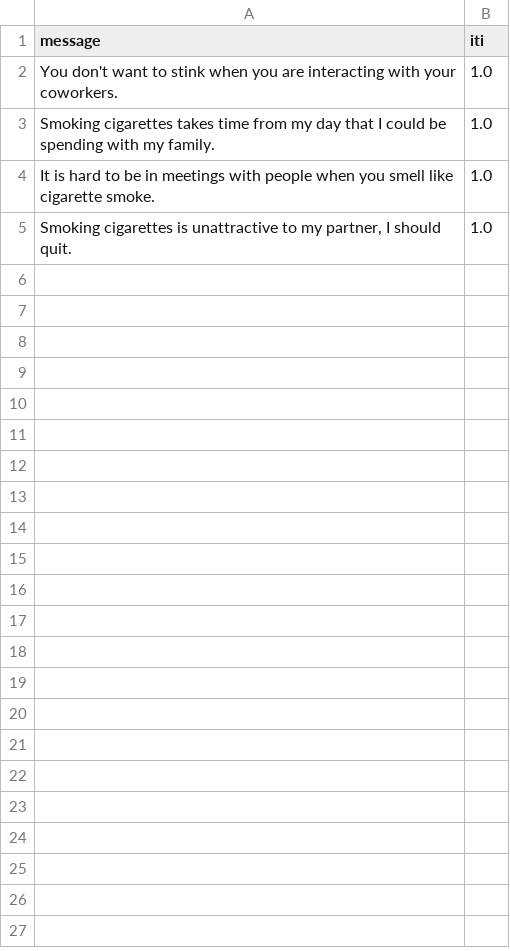
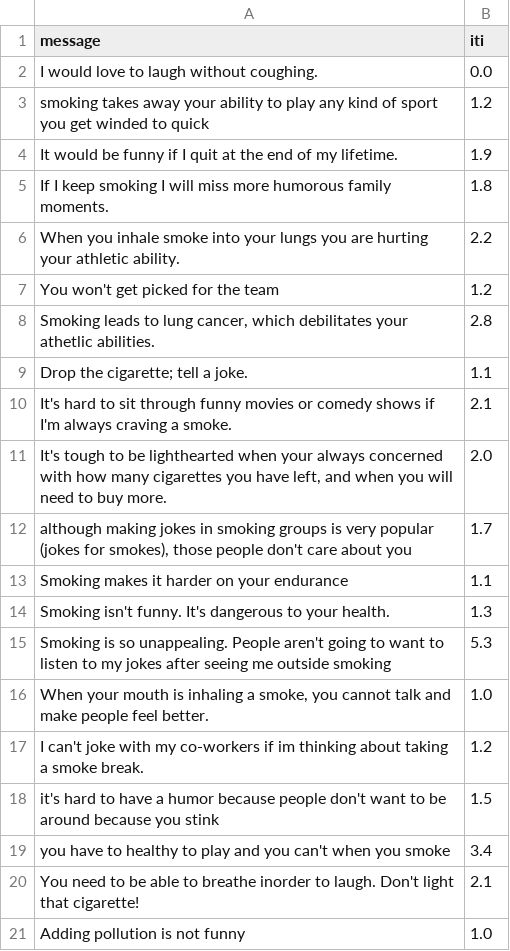
Before and after one commit to UOSAN/value_affirmation, a CSV file: conditions/VAFF_ASH999_Session1_Run4.csv, drawn as a sheet.

Commit message:
Add full conditions files for test subject

```diff
--- a/conditions/VAFF_ASH999_Session1_Run4.csv
+++ b/conditions/VAFF_ASH999_Session1_Run4.csv
@@ -1,5 +1,21 @@
 message,iti
-You don't want to stink when you are interacting with your coworkers.,1.0
-Smoking cigarettes takes time from my day that I could be spending with my family.,1.0
-It is hard to be in meetings with people when you smell like cigarette smoke.,1.0
-"Smoking cigarettes is unattractive to my partner, I should quit.",1.0
+I would love to laugh without coughing.,0.0
+smoking takes away your ability to play any kind of sport you get winded to quick,1.2
+It would be funny if I quit at the end of my lifetime.,1.9
+If I keep smoking I will miss more humorous family moments.,1.8
+When you inhale smoke into your lungs you are hurting your athletic ability.,2.2
+You won't get picked for the team,1.2
+"Smoking leads to lung cancer, which debilitates your athetlic abilities.",2.8
+Drop the cigarette; tell a joke.,1.1
+It's hard to sit through funny movies or comedy shows if I'm always craving a smoke.,2.1
+"It's tough to be lighthearted when your always concerned with how many cigarettes you have left, and when you will need to buy more.",2.0
+"although making jokes in smoking groups is very popular (jokes for smokes), those people don't care about you",1.7
+Smoking makes it harder on your endurance,1.1
+Smoking isn't funny. It's dangerous to your health.,1.3
+Smoking is so unappealing. People aren't going to want to listen to my jokes after seeing me outside smoking,5.3
+"When your mouth is inhaling a smoke, you cannot talk and make people feel better.",1.0
+I can't joke with my co-workers if im thinking about taking a smoke break.,1.2
+it's hard to have a humor because people don't want to be around because you stink,1.5
+you have to healthy to play and you can't when you smoke,3.4
+You need to be able to breathe inorder to laugh. Don't light that cigarette!,2.1
+Adding pollution is not funny,1.0
```
Also changed, not shown: conditions/VAFF_ASH999_Session1_Run1.csv, conditions/VAFF_ASH999_Session1_Run2.csv, 5 other files.
